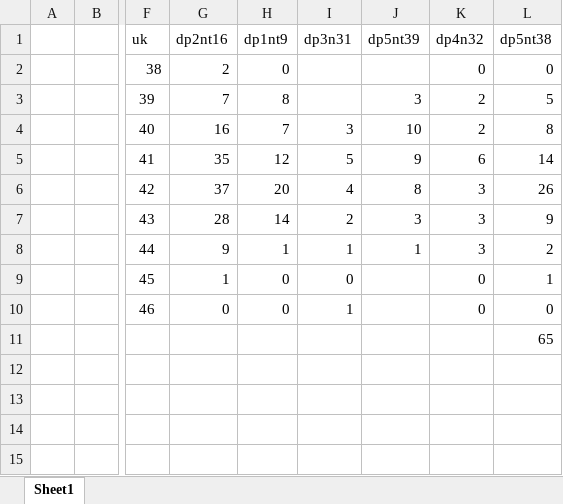
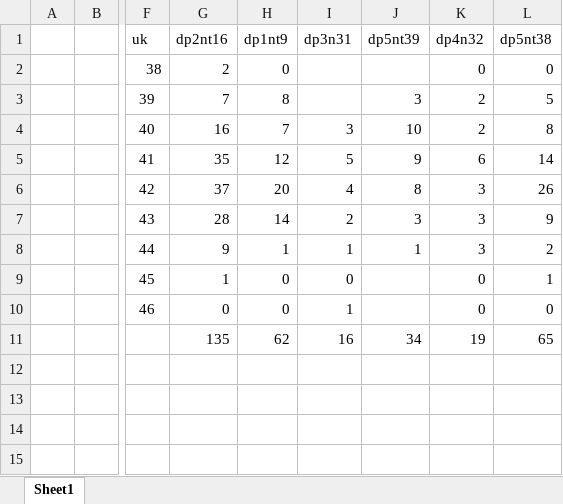
Before and after one commit to dedyhariadi/progress, an Excel workbook: reakpitulasi sepatu.xlsx, sheet Sheet1, drawn as a sheet; only a part is shown, gaps mark what is left out; values as stored, in another font and other column widths than the file's, no borders; the diff names each change by its address in the sheet, - before the commit and + after, or states it on an @@ line.

```diff
--- a/reakpitulasi sepatu.xlsx (sheet Sheet1)
+++ b/reakpitulasi sepatu.xlsx (sheet Sheet1)
-G11 (dp2nt16): (empty)
+G11 (dp2nt16): 135
-H11 (dp1nt9): (empty)
+H11 (dp1nt9): 62
-I11 (dp3n31): (empty)
+I11 (dp3n31): 16
-J11 (dp5nt39): (empty)
+J11 (dp5nt39): 34
-K11 (dp4n32): (empty)
+K11 (dp4n32): 19
```
Also changed, not shown: 1. DP 1NT PDH - F4 N(KUNING) T(HIJAU TUA)/UKURAN.xlsm, 4. PDH DP 3N30 (MERAH) 3T25(COKLAT MUDA) 4N31(PUTIH) 5N38(HIJAU TUA) 5T38(PINKMUDA)/SUDAH UKUR DP4N31 TMT 12022021.xlsx, 9 other files.
